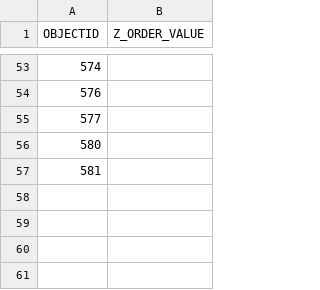
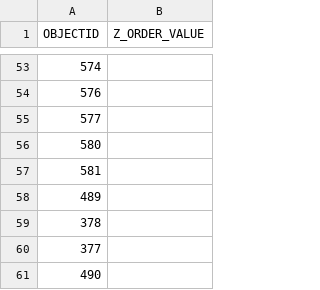
Before and after one commit to swipswaps/BCD-Interactive-City-Scale-Models, a CSV file: Dublin/Fabrication/Sources/Validation/Water Exceptions List.csv, drawn as a sheet; only a part is shown, gaps mark what is left out; the diff names each change by its address in the sheet, - before the commit and + after, or states it on an @@ line.

Commit message:
fix Dublin tile A1

```diff
--- a/Dublin/Fabrication/Sources/Validation/Water Exceptions List.csv
+++ b/Dublin/Fabrication/Sources/Validation/Water Exceptions List.csv
+row 58: 489
+row 59: 378
+row 60: 377
+row 61: 490
```
Also changed, not shown: 9 other files.
